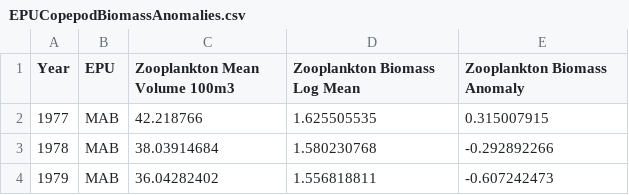
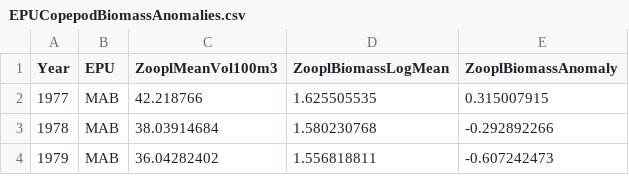
Before and after one commit to Laurels1/Condition, a CSV file: data/EPUCopepodBiomassAnomalies.csv, drawn as a sheet; only a part is shown.

Commit message:
Ran zooplankton biomass anomaly GAM

```diff
--- a/data/EPUCopepodBiomassAnomalies.csv
+++ b/data/EPUCopepodBiomassAnomalies.csv
@@ -1,2 +1,2 @@
-Year,EPU,Zooplankton Mean Volume 100m3,Zooplankton Biomass Log Mean,Zooplankton Biomass Anomaly
+Year,EPU,ZooplMeanVol100m3,ZooplBiomassLogMean,ZooplBiomassAnomaly
 1977,MAB,42.218766,1.625505535,0.315007915
```
Also changed, not shown: 1 other file.
